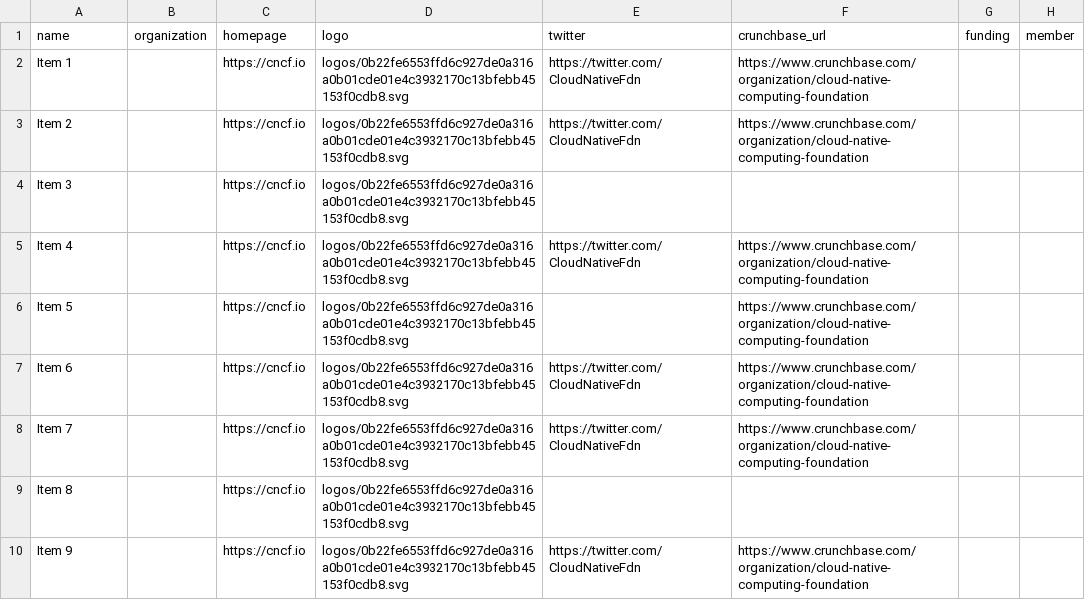
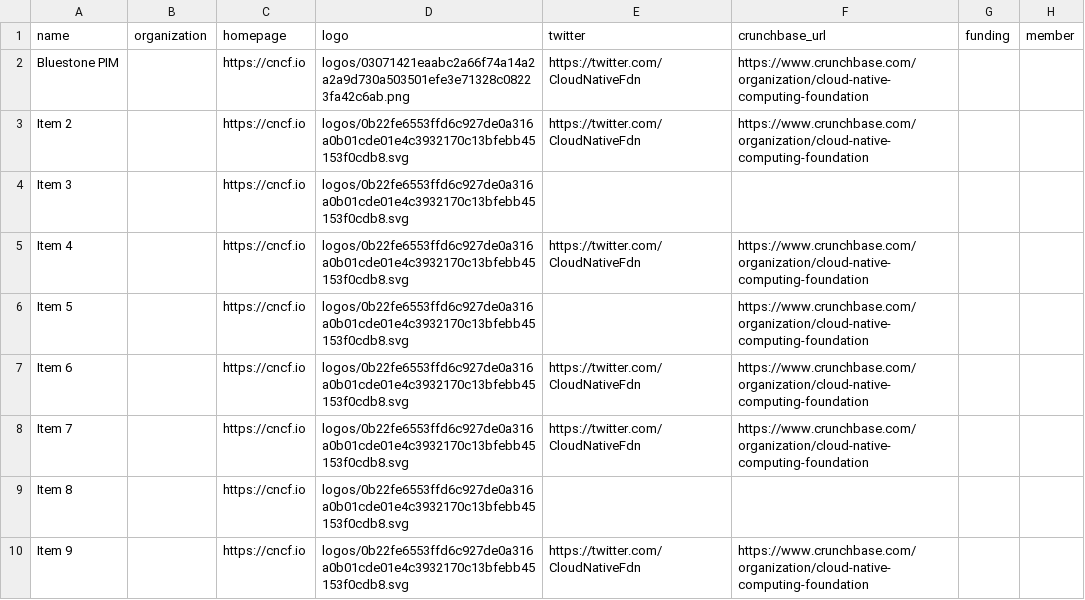
Before and after one commit to benday280412/composable-landscape, a CSV file: docs/items.csv, drawn as a sheet; only a part is shown; the diff names each change by its address in the sheet, - before the commit and + after, or states it on an @@ line.

```diff
--- a/docs/items.csv
+++ b/docs/items.csv
-A2: Item 1
+A2: Bluestone PIM
-D2: logos/0b22fe6553ffd6c927de0a316a0b01cde01e4c3932170c13bfebb45153f0cdb8.svg
+D2: logos/03071421eaabc2a66f74a14a2a2a9d730a503501efe3e71328c08223fa42c6ab.png
```
Also changed, not shown: 17 other files.
